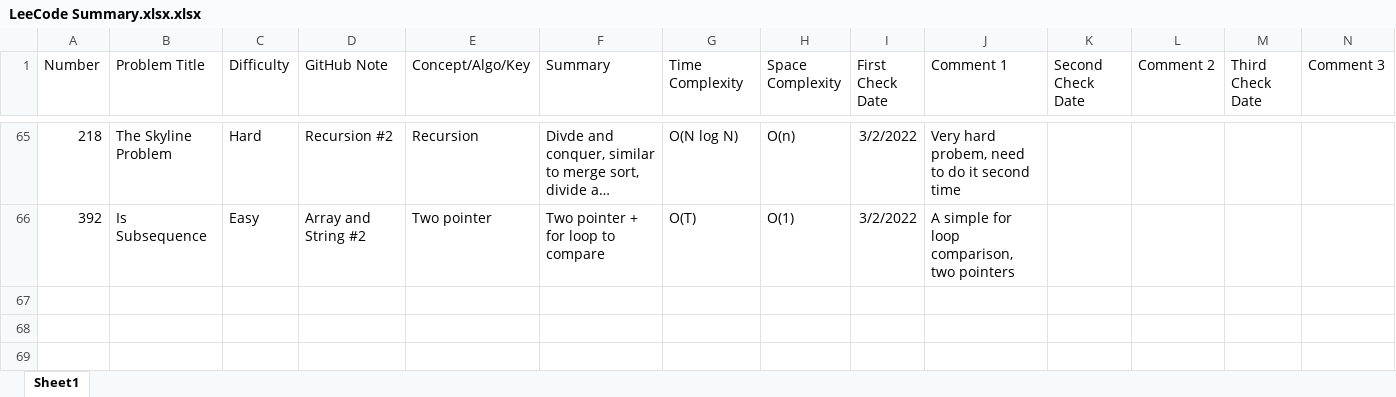
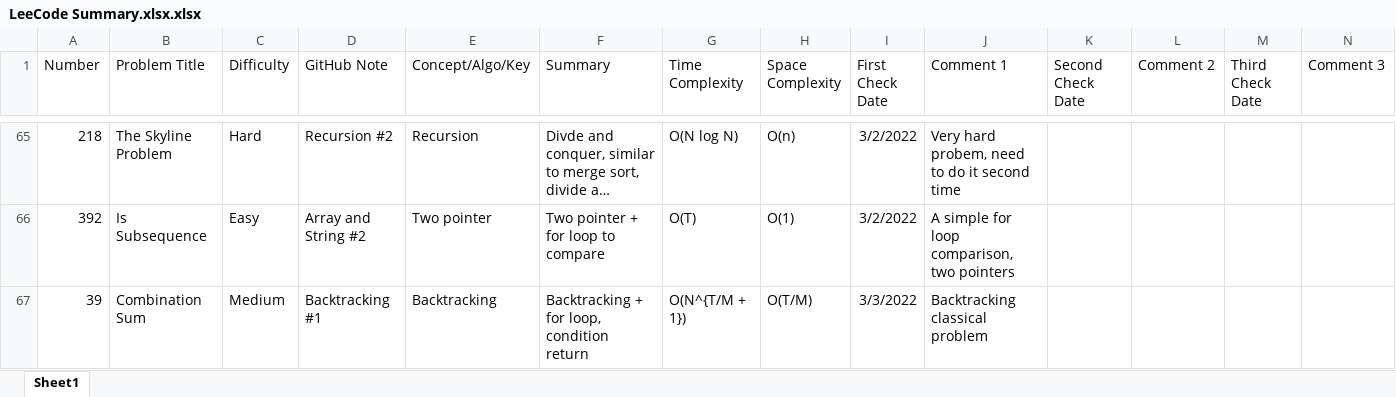
Before and after one commit to hhhwenjun/leetcode-note-java, an Excel workbook: LeeCode Summary.xlsx.xlsx, sheet Sheet1, drawn as a sheet; only a part is shown, gaps mark what is left out; long unchanged cells end in …; values as stored, in another font and other column widths than the file's, no borders; the diff names each change by its address in the sheet, - before the commit and + after, or states it on an @@ line.

```diff
--- a/LeeCode Summary.xlsx.xlsx (sheet Sheet1)
+++ b/LeeCode Summary.xlsx.xlsx (sheet Sheet1)
+row 67: 39 | Combination Sum | Medium | Backtracking #1 | Backtracking | Backtracking + for loop, condition return | O(N^{T/M + 1}) | O(T/M) | 3/3/2022 | Backtracking classical problem
```
Also changed, not shown: 2 other files.
